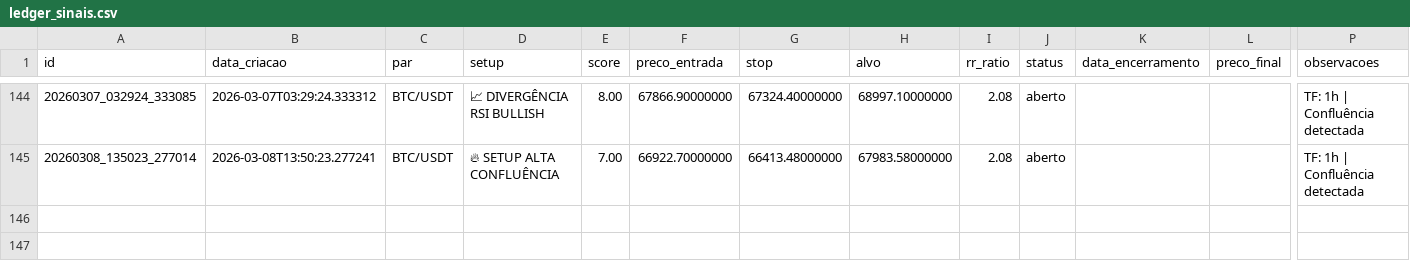
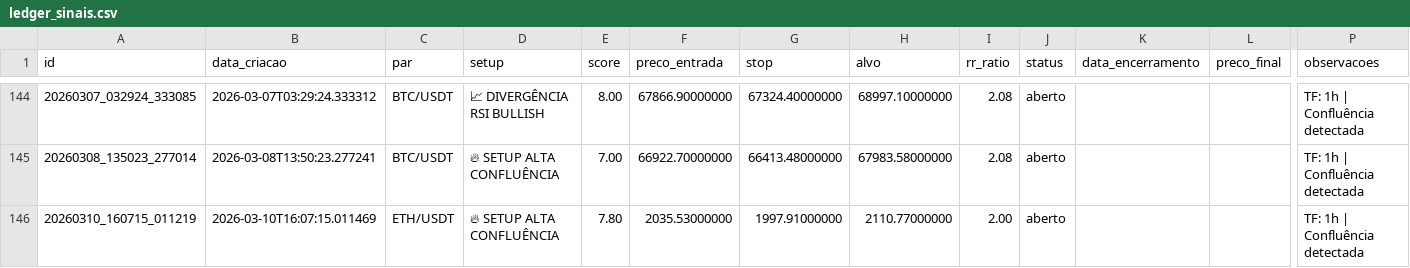
Before and after one commit to aspirepp-lab/scanner-crypto-eth-btc, a CSV file: data/ledger_sinais.csv, drawn as a sheet; only a part is shown, gaps mark what is left out; rows hold the shown columns only; the diff names each change by its address in the sheet, - before the commit and + after, or states it on an @@ line.

```diff
--- a/data/ledger_sinais.csv
+++ b/data/ledger_sinais.csv
+row 146: 20260310_160715_011219 | 2026-03-10T16:07:15.011469 | ETH/USDT | 🔥 SETUP ALTA CONFLUÊNCIA | 7.80 | 2035.53000000 | 1997.91000000 | 2110.77000000 | 2.00 | aberto |  |  | TF: 1h | Confluência detectada
```
Also changed, not shown: 2 other files.
